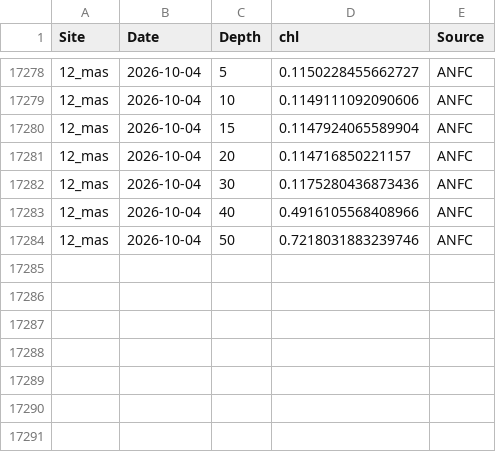
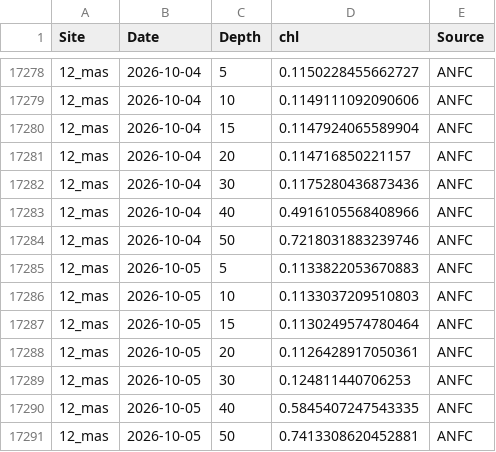
Before and after one commit to sharkbot952/temp_test2, a CSV file: data/cmem/chl/chl_12_mas.csv, drawn as a sheet; only a part is shown, gaps mark what is left out; the diff names each change by its address in the sheet, - before the commit and + after, or states it on an @@ line.

```diff
--- a/data/cmem/chl/chl_12_mas.csv
+++ b/data/cmem/chl/chl_12_mas.csv
+row 17285: 12_mas | 2026-10-05 | 5 | 0.1133822053670883 | ANFC
+row 17286: 12_mas | 2026-10-05 | 10 | 0.1133037209510803 | ANFC
+row 17287: 12_mas | 2026-10-05 | 15 | 0.1130249574780464 | ANFC
+row 17288: 12_mas | 2026-10-05 | 20 | 0.1126428917050361 | ANFC
+row 17289: 12_mas | 2026-10-05 | 30 | 0.124811440706253 | ANFC
+row 17290: 12_mas | 2026-10-05 | 40 | 0.5845407247543335 | ANFC
+row 17291: 12_mas | 2026-10-05 | 50 | 0.7413308620452881 | ANFC
```
Also changed, not shown: data/cmem/chl/chl_10_tom.csv, data/cmem/chl/chl_7_hab.csv, 13 other files.
